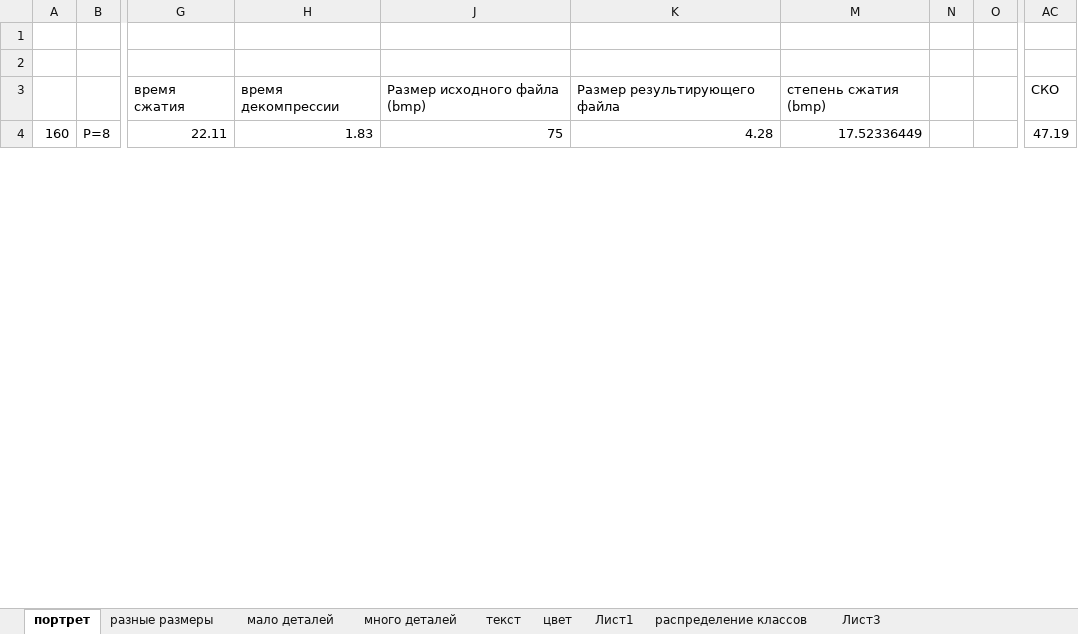
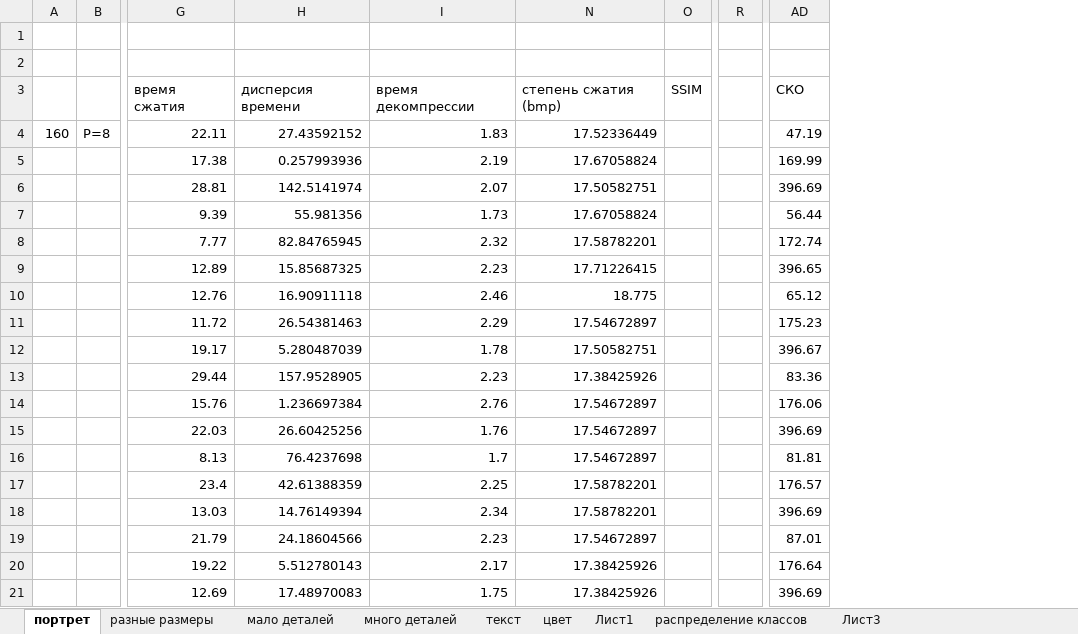
Before and after one commit to ViktoriaWofC/Fractl, an Excel workbook: documents/исследования.xlsx, sheet портрет, drawn as a sheet; only a part is shown, gaps mark what is left out; values as stored, in another font and other column widths than the file's, no borders; charts and pictures not drawn; removed rows and columns are numbered as before the commit, all else as after; rows hold the shown columns only; the diff covers the shown part only; the diff names each change by its address in the sheet, - before the commit and + after, or states it on an @@ line.

```diff
--- a/documents/исследования.xlsx (sheet портрет)
+++ b/documents/исследования.xlsx (sheet портрет)
+column H, rows 3-4: дисперсия времени | 27.43592152
@@ column J hidden, rows 3-4: Размер исходного файла (bmp) | 75 @@
@@ column K hidden, rows 3-4: Размер результирующего файла | 4.28 @@
-column N, empty
-column O, empty
+column O, row 3: SSIM
+column R, empty
-column AC, rows 3-4: СКО | 47.19
+column AD, rows 3-4: СКО | 47.19
+row 5:  |  | 17.38 | 0.257993936 | 2.19 | 17.67058824 |  |  | 169.99
+row 6:  |  | 28.81 | 142.5141974 | 2.07 | 17.50582751 |  |  | 396.69
+row 7:  |  | 9.39 | 55.981356 | 1.73 | 17.67058824 |  |  | 56.44
+row 8:  |  | 7.77 | 82.84765945 | 2.32 | 17.58782201 |  |  | 172.74
+row 9:  |  | 12.89 | 15.85687325 | 2.23 | 17.71226415 |  |  | 396.65
+row 10:  |  | 12.76 | 16.90911118 | 2.46 | 18.775 |  |  | 65.12
+row 11:  |  | 11.72 | 26.54381463 | 2.29 | 17.54672897 |  |  | 175.23
+row 12:  |  | 19.17 | 5.280487039 | 1.78 | 17.50582751 |  |  | 396.67
+row 13:  |  | 29.44 | 157.9528905 | 2.23 | 17.38425926 |  |  | 83.36
+row 14:  |  | 15.76 | 1.236697384 | 2.76 | 17.54672897 |  |  | 176.06
+row 15:  |  | 22.03 | 26.60425256 | 1.76 | 17.54672897 |  |  | 396.69
+row 16:  |  | 8.13 | 76.4237698 | 1.7 | 17.54672897 |  |  | 81.81
+row 17:  |  | 23.4 | 42.61388359 | 2.25 | 17.58782201 |  |  | 176.57
+row 18:  |  | 13.03 | 14.76149394 | 2.34 | 17.58782201 |  |  | 396.69
+row 19:  |  | 21.79 | 24.18604566 | 2.23 | 17.54672897 |  |  | 87.01
+row 20:  |  | 19.22 | 5.512780143 | 2.17 | 17.38425926 |  |  | 176.64
+row 21:  |  | 12.69 | 17.48970083 | 1.75 | 17.38425926 |  |  | 396.69
```
Also changed, not shown: 11 added rows and 52 edited cells elsewhere in this sheet, sheet цвет, formulas that keep their value, hidden cells, charts or pictures, 2 other files.
